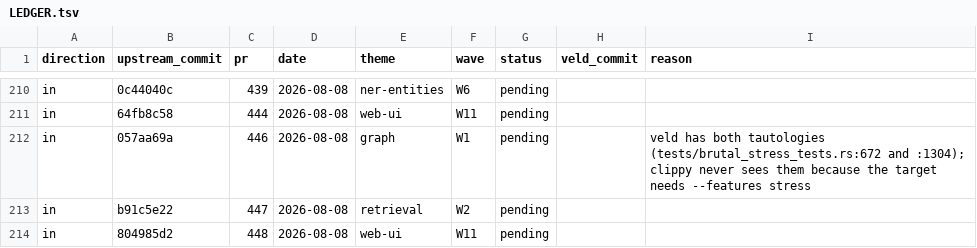
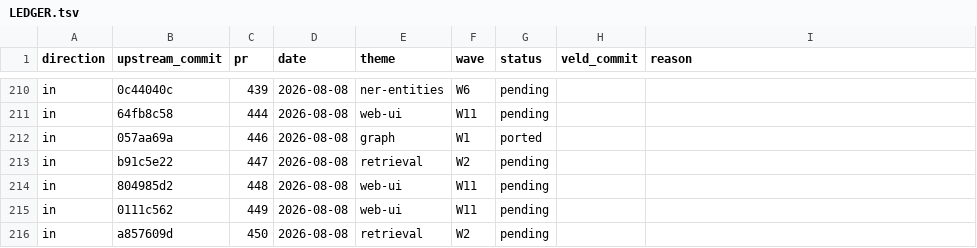
Before and after one commit to Portll/veld, a TSV file: docs/upstream/LEDGER.tsv, drawn as a sheet; only a part is shown, gaps mark what is left out; the shorter side is filled out with more unchanged rows.

Commit message:
test(stress): the two graph-integrity asserts in the brutal stress tests can fail
test_brutal_graph_maintenance_cycles asserted node_count > 0 || edge_count >= 0, and
test_brutal_graph_consistency asserted node_count >= 0. Both counts are unsigned, so neither
assert could fail, and clippy never reported them because the target only builds with
--features stress. Both now assert the invariant the tests can hold: a graph with edges has
nodes.

Ported from upstream #446 (057aa69a).

```diff
--- a/docs/upstream/LEDGER.tsv
+++ b/docs/upstream/LEDGER.tsv
@@ -211,3 +211,3 @@ in	0c44040c	439	2026-08-08	ner-entities	W6	pending
 in	64fb8c58	444	2026-08-08	web-ui	W11	pending		
-in	057aa69a	446	2026-08-08	graph	W1	pending		veld has both tautologies (tests/brutal_stress_tests.rs:672 and :1304); clippy never sees them because the target needs --features stress
+in	057aa69a	446	2026-08-08	graph	W1	ported		
 in	b91c5e22	447	2026-08-08	retrieval	W2	pending		
```
Also changed, not shown: 1 other file.
